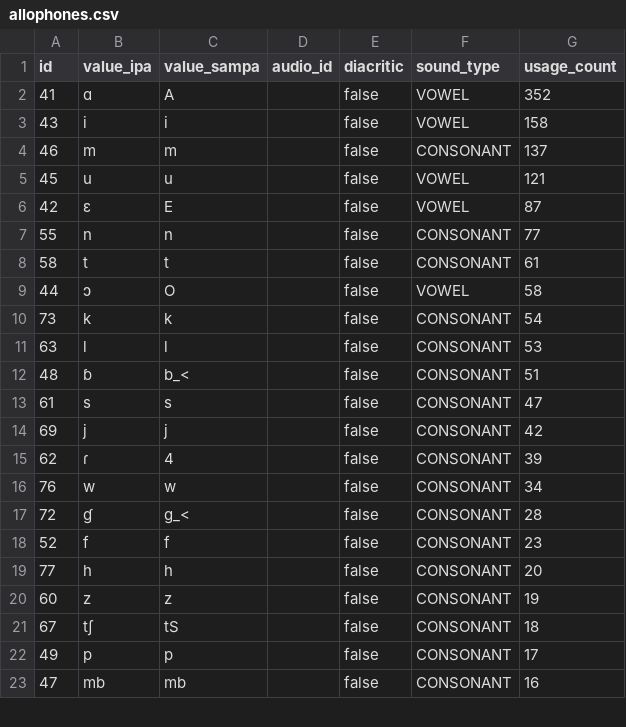
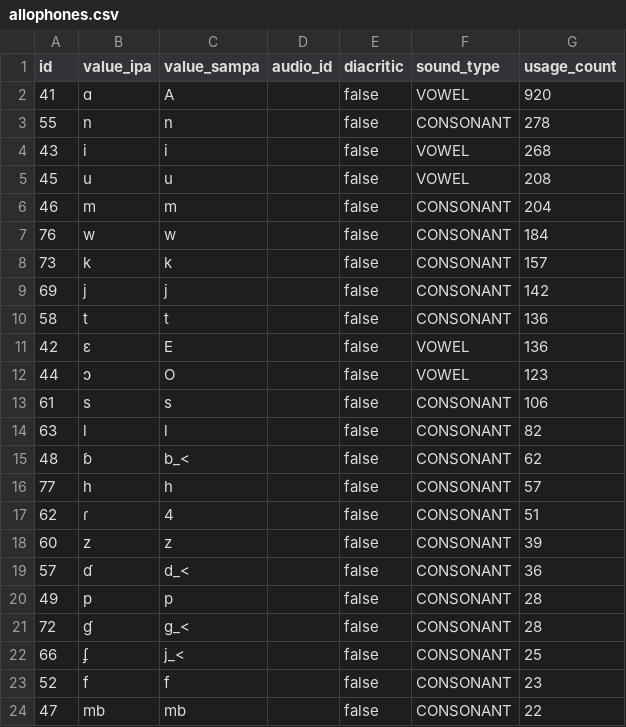
Before and after one commit to elimu-ai/webapp, a CSV file: src/main/resources/db/content_PROD/swa/allophones.csv, drawn as a sheet; only a part is shown; the diff covers the shown part only.

```diff
--- a/src/main/resources/db/content_PROD/swa/allophones.csv
+++ b/src/main/resources/db/content_PROD/swa/allophones.csv
@@ -1,23 +1,24 @@
 id,value_ipa,value_sampa,audio_id,diacritic,sound_type,usage_count
-41,ɑ,A,,false,VOWEL,352
-43,i,i,,false,VOWEL,158
-46,m,m,,false,CONSONANT,137
-45,u,u,,false,VOWEL,121
-42,ɛ,E,,false,VOWEL,87
-55,n,n,,false,CONSONANT,77
-58,t,t,,false,CONSONANT,61
-44,ɔ,O,,false,VOWEL,58
-73,k,k,,false,CONSONANT,54
-63,l,l,,false,CONSONANT,53
-48,ɓ,b_<,,false,CONSONANT,51
-61,s,s,,false,CONSONANT,47
-69,j,j,,false,CONSONANT,42
-62,ɾ,4,,false,CONSONANT,39
-76,w,w,,false,CONSONANT,34
+41,ɑ,A,,false,VOWEL,920
+55,n,n,,false,CONSONANT,278
+43,i,i,,false,VOWEL,268
+45,u,u,,false,VOWEL,208
+46,m,m,,false,CONSONANT,204
+76,w,w,,false,CONSONANT,184
+73,k,k,,false,CONSONANT,157
+69,j,j,,false,CONSONANT,142
+58,t,t,,false,CONSONANT,136
+42,ɛ,E,,false,VOWEL,136
+44,ɔ,O,,false,VOWEL,123
+61,s,s,,false,CONSONANT,106
+63,l,l,,false,CONSONANT,82
+48,ɓ,b_<,,false,CONSONANT,62
+77,h,h,,false,CONSONANT,57
+62,ɾ,4,,false,CONSONANT,51
+60,z,z,,false,CONSONANT,39
+57,ɗ,d_<,,false,CONSONANT,36
+49,p,p,,false,CONSONANT,28
 72,ɠ,g_<,,false,CONSONANT,28
+66,ʄ,j_<,,false,CONSONANT,25
 52,f,f,,false,CONSONANT,23
-77,h,h,,false,CONSONANT,20
-60,z,z,,false,CONSONANT,19
-67,tʃ,tS,,false,CONSONANT,18
-49,p,p,,false,CONSONANT,17
-47,mb,mb,,false,CONSONANT,16
+47,mb,mb,,false,CONSONANT,22
```
Also changed, not shown: 4 added rows, 5 removed rows and 1 edited cell elsewhere in this file, src/main/resources/db/content_PROD/swa/emojis.csv, src/main/resources/db/content_PROD/swa/images.csv, 3 other files.
